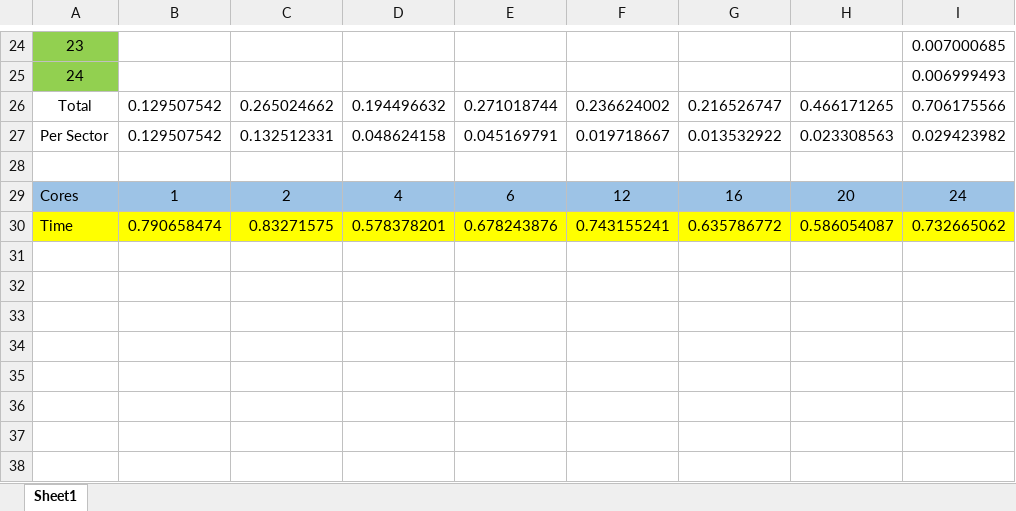
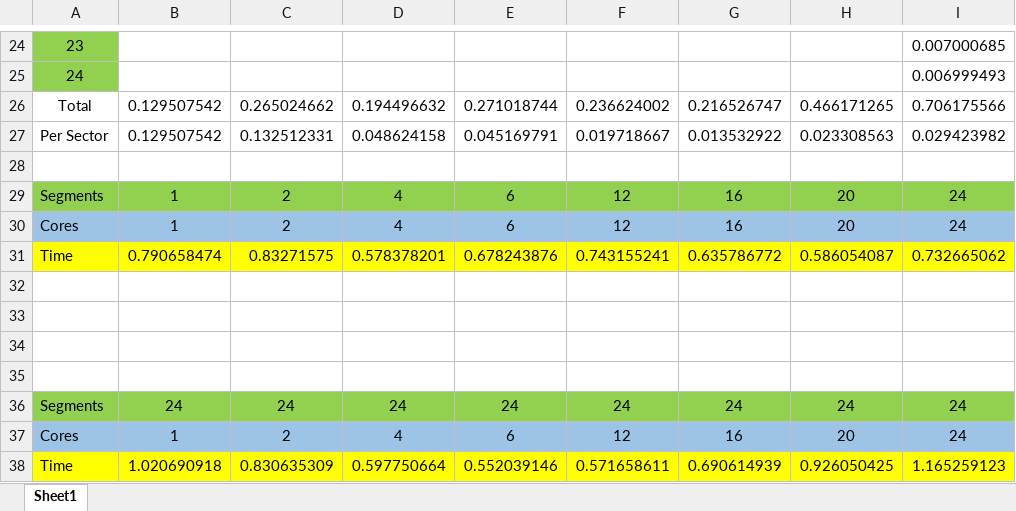
Before and after one commit to IgorCulafic/paralel, an Excel workbook: Uporedjivanje.xlsx, sheet Sheet1, drawn as a sheet; only a part is shown, gaps mark what is left out; values as stored, in another font and other column widths than the file's, no borders; charts and pictures not drawn; the diff names each change by its address in the sheet, - before the commit and + after, or states it on an @@ line.

Commit message:
Added new code for 24 core on all Tested with 1,2,4,6,12,16,20,24 cores Added New graph to Excell file

```diff
--- a/Uporedjivanje.xlsx (sheet Sheet1)
+++ b/Uporedjivanje.xlsx (sheet Sheet1)
@@ column A renumbered in row 29 @@
-A29:I29 fill: #9DC3E6
+A29:I29 fill: #92D050
+row 30: Cores | 1 | 2 | 4 | 6 | 12 | 16 | 20 | 24
+row 32: (empty)
+row 33: (empty)
+row 34: (empty)
+row 35: (empty)
+row 36: Segments | 24 | 24 | 24 | 24 | 24 | 24 | 24 | 24
+row 37: Cores | 1 | 2 | 4 | 6 | 12 | 16 | 20 | 24
+row 38: Time | 1.020690918 | 0.830635309 | 0.597750664 | 0.552039146 | 0.571658611 | 0.690614939 | 0.926050425 | 1.165259123
```
Also changed, not shown: charts or pictures, 15 other files.
